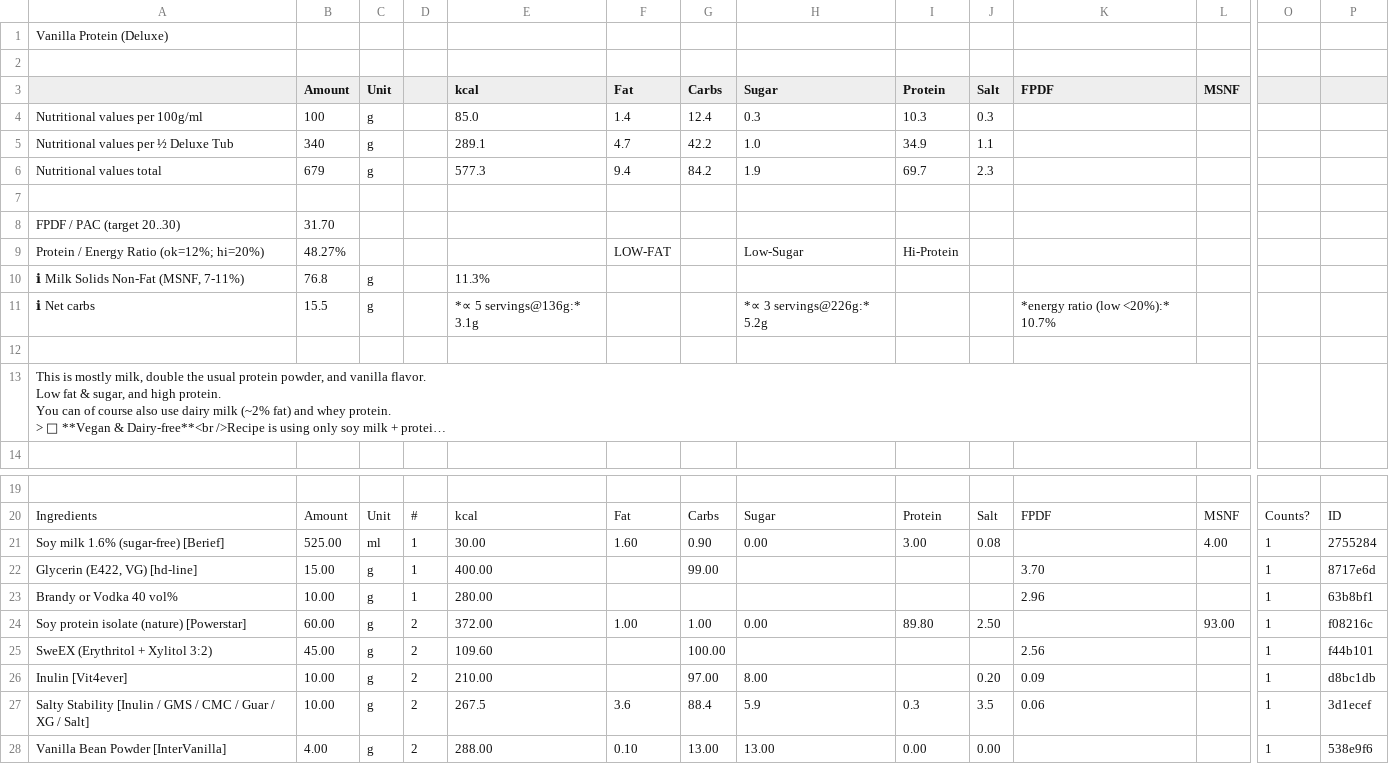
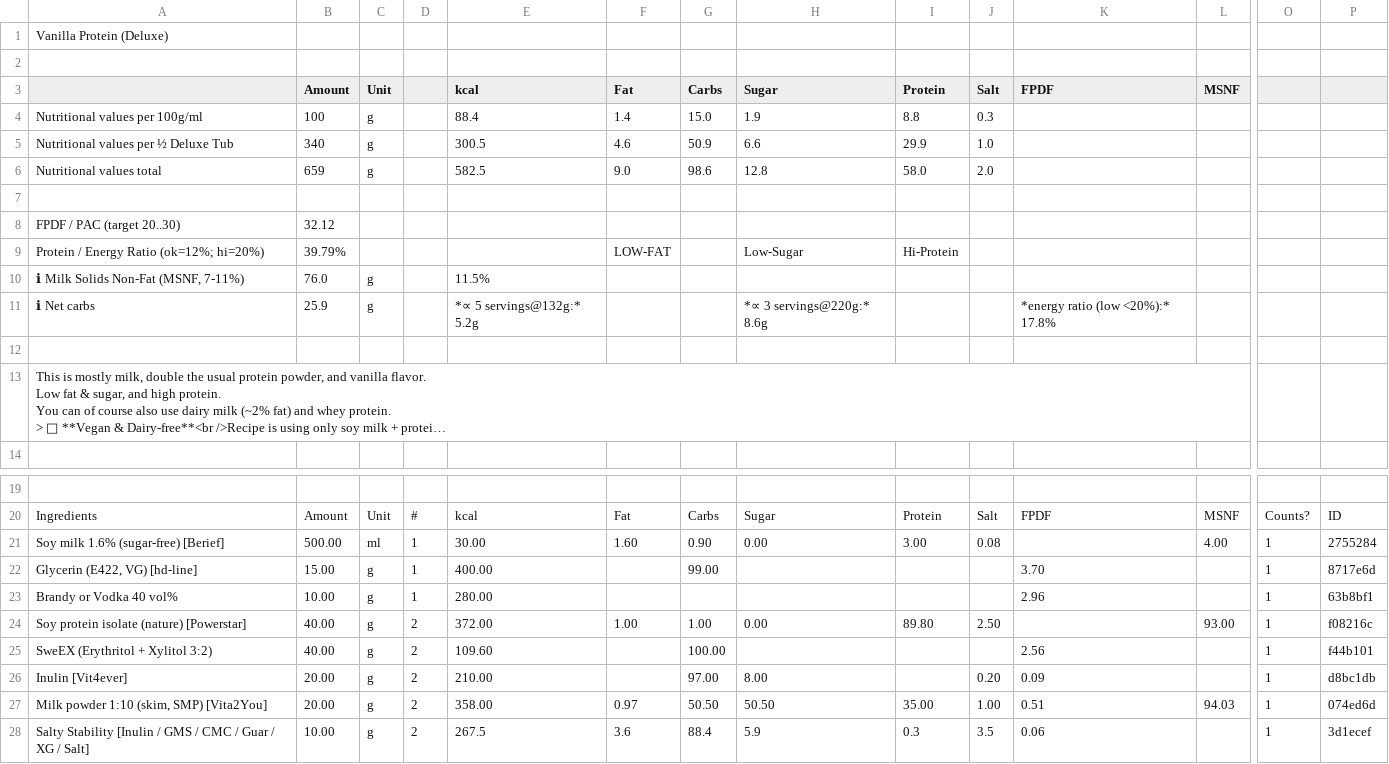
Before and after one commit to jhermann/ice-creamery, a CSV file: recipes/Vanilla Protein (Deluxe)/Ice-Cream-Recipes.csv, drawn as a sheet; only a part is shown, gaps mark what is left out; the shorter side is filled out with more unchanged rows; long unchanged cells end in …; removed rows and columns are numbered as before the commit, all else as after; rows hold the shown columns only; the diff names each change by its address in the sheet, - before the commit and + after, or states it on an @@ line.

```diff
--- a/recipes/Vanilla Protein (Deluxe)/Ice-Cream-Recipes.csv
+++ b/recipes/Vanilla Protein (Deluxe)/Ice-Cream-Recipes.csv
-E4 (kcal): 85.0
+E4 (kcal): 88.4
-G4 (Carbs): 12.4
+G4 (Carbs): 15.0
-H4 (Sugar): 0.3
+H4 (Sugar): 1.9
-I4 (Protein): 10.3
+I4 (Protein): 8.8
-E5 (kcal): 289.1
+E5 (kcal): 300.5
-F5 (Fat): 4.7
+F5 (Fat): 4.6
-G5 (Carbs): 42.2
+G5 (Carbs): 50.9
-H5 (Sugar): 1.0
+H5 (Sugar): 6.6
-I5 (Protein): 34.9
+I5 (Protein): 29.9
-J5 (Salt): 1.1
+J5 (Salt): 1.0
-row 6: Nutritional values total | 679 | g |  | 577.3 | 9.4 | 84.2 | 1.9 | 69.7 | 2.3
+row 6: Nutritional values total | 659 | g |  | 582.5 | 9.0 | 98.6 | 12.8 | 58.0 | 2.0
-B8 (Amount): 31.70
+B8 (Amount): 32.12
-B9 (Amount): 48.27%
+B9 (Amount): 39.79%
-B10 (Amount): 76.8
+B10 (Amount): 76.0
-E10 (kcal): 11.3%
+E10 (kcal): 11.5%
-B11 (Amount): 15.5
+B11 (Amount): 25.9
-E11 (kcal): *∝ 5 servings@136g:* 3.1g
+E11 (kcal): *∝ 5 servings@132g:* 5.2g
-H11 (Sugar): *∝ 3 servings@226g:* 5.2g
+H11 (Sugar): *∝ 3 servings@220g:* 8.6g
-K11 (FPDF): *energy ratio (low <20%):* 10.7%
+K11 (FPDF): *energy ratio (low <20%):* 17.8%
-B21 (Amount): 525.00
+B21 (Amount): 500.00
-B24 (Amount): 60.00
+B24 (Amount): 40.00
-B25 (Amount): 45.00
+B25 (Amount): 40.00
-B26 (Amount): 10.00
+B26 (Amount): 20.00
+row 27: Milk powder 1:10 (skim, SMP) [Vita2You] | 20.00 | g | 2 | 358.00 | 0.97 | 50.50 | 50.50 | 35.00 | 1.00 | 0.51 | 94.03 | 1 | 074ed6d
```
Also changed, not shown: 1 other file.
